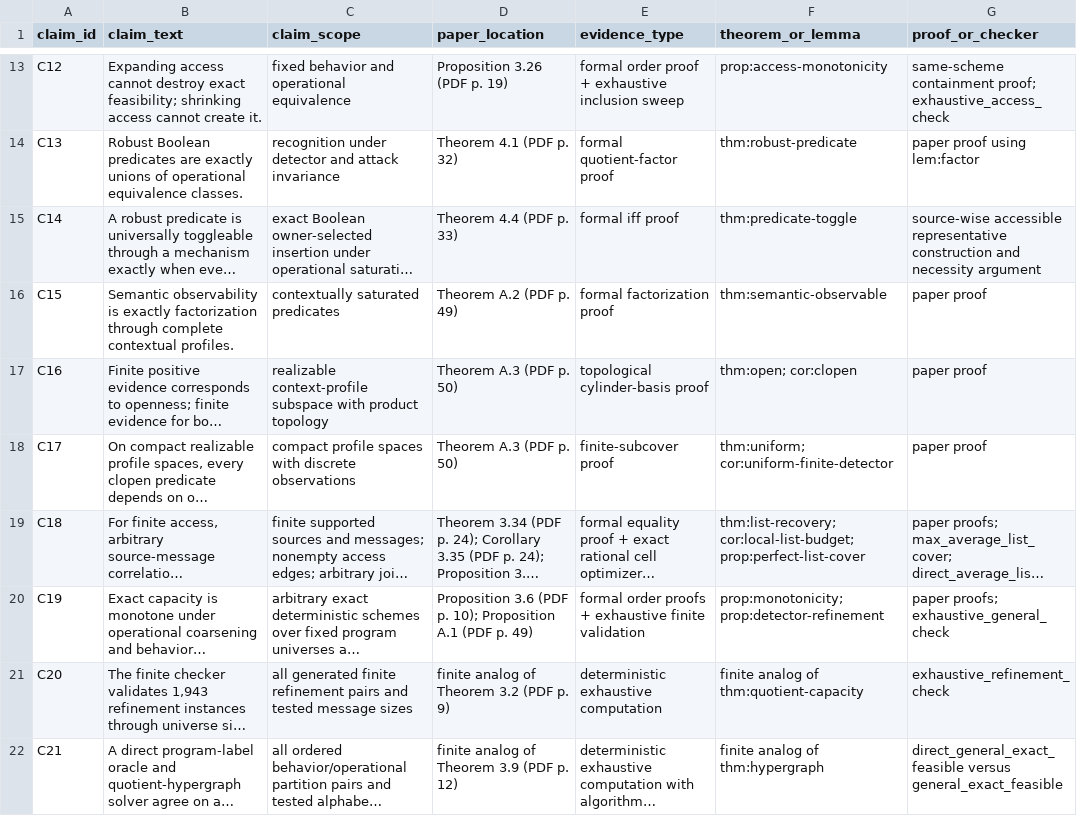
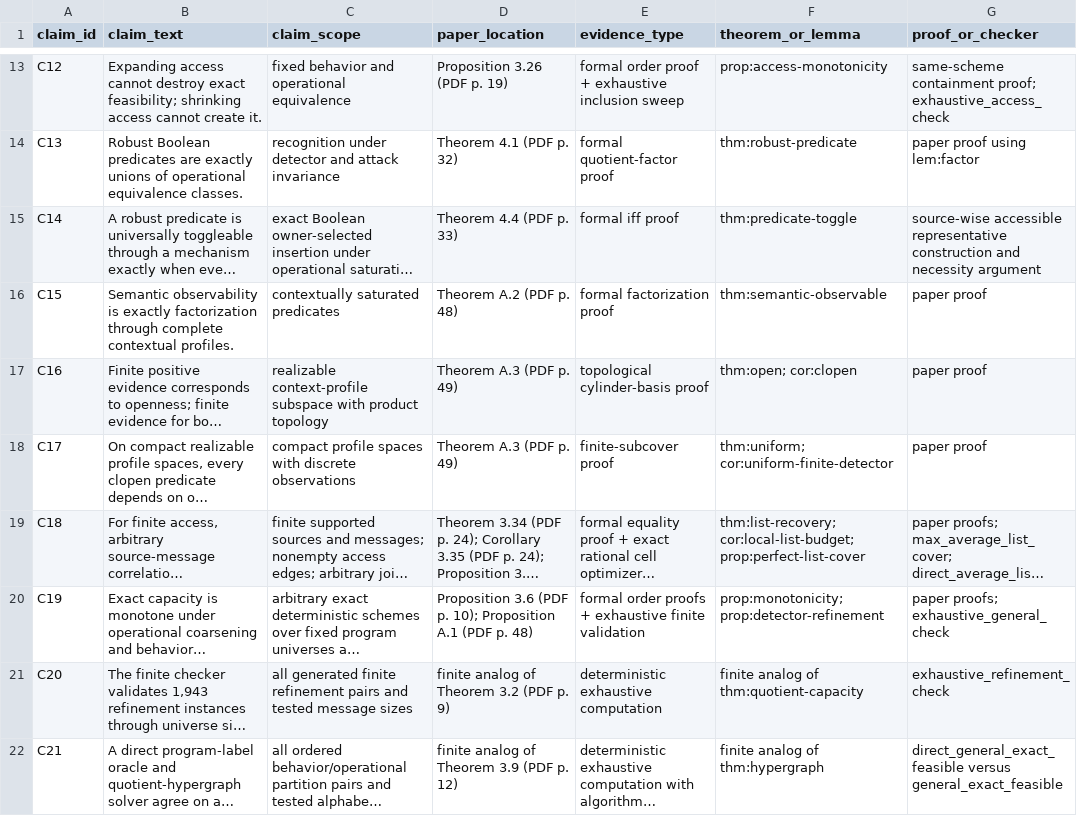
Before and after one commit to Haoyi-Zhang/MarkCapacity, a CSV file: claim_evidence_ledger.csv, drawn as a sheet; only a part is shown, gaps mark what is left out; long unchanged cells end in …; the diff covers the shown part only; the diff names each change by its address in the sheet, - before the commit and + after, or states it on an @@ line.

```diff
--- a/claim_evidence_ledger.csv
+++ b/claim_evidence_ledger.csv
-D16 (paper_location): Theorem A.2 (PDF p. 49)
+D16 (paper_location): Theorem A.2 (PDF p. 48)
-D17:D18 (paper_location): Theorem A.3 (PDF p. 50)
+D17:D18 (paper_location): Theorem A.3 (PDF p. 49)
-D20 (paper_location): …(PDF p. 49)
+D20 (paper_location): …(PDF p. 48)
```
Also changed, not shown: 7 edited cells elsewhere in this file, citation-contexts.csv, citation_support.csv, 29 other files.
